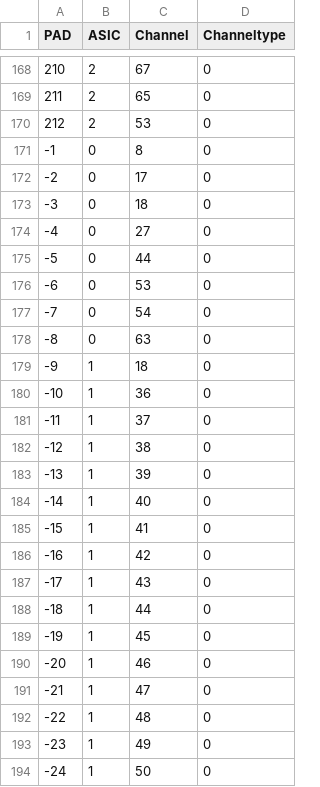
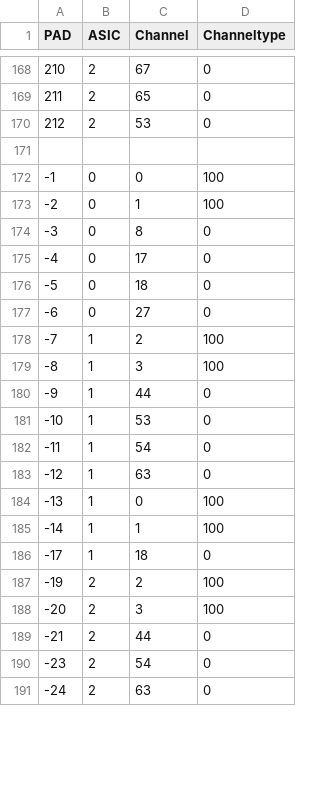
Before and after one commit to cmu-hgc-mac/hgcal-module-testing-gui, a CSV file: hexmap/channel_maps/l5_pad_to_channel_mapping_Nov2024.csv, drawn as a sheet; only a part is shown, gaps mark what is left out; the diff covers the shown part only.

```diff
--- a/hexmap/channel_maps/l5_pad_to_channel_mapping_Nov2024.csv
+++ b/hexmap/channel_maps/l5_pad_to_channel_mapping_Nov2024.csv
@@ -170,25 +170,22 @@ PAD,ASIC,Channel,Channeltype
 212,2,53,0
--1,0,8,0
--2,0,17,0
--3,0,18,0
--4,0,27,0
--5,0,44,0
--6,0,53,0
--7,0,54,0
--8,0,63,0
--9,1,18,0
--10,1,36,0
--11,1,37,0
--12,1,38,0
--13,1,39,0
--14,1,40,0
--15,1,41,0
--16,1,42,0
--17,1,43,0
--18,1,44,0
--19,1,45,0
--20,1,46,0
--21,1,47,0
--22,1,48,0
--23,1,49,0
--24,1,50,0
+
+-1,0,0,100
+-2,0,1,100
+-3,0,8,0
+-4,0,17,0
+-5,0,18,0
+-6,0,27,0
+-7,1,2,100
+-8,1,3,100
+-9,1,44,0
+-10,1,53,0
+-11,1,54,0
+-12,1,63,0
+-13,1,0,100
+-14,1,1,100
+-17,1,18,0
+-19,2,2,100
+-20,2,3,100
+-21,2,44,0
+-23,2,54,0
+-24,2,63,0
```
Also changed, not shown: 17 removed rows and 29 edited cells elsewhere in this file, 11 other files.
